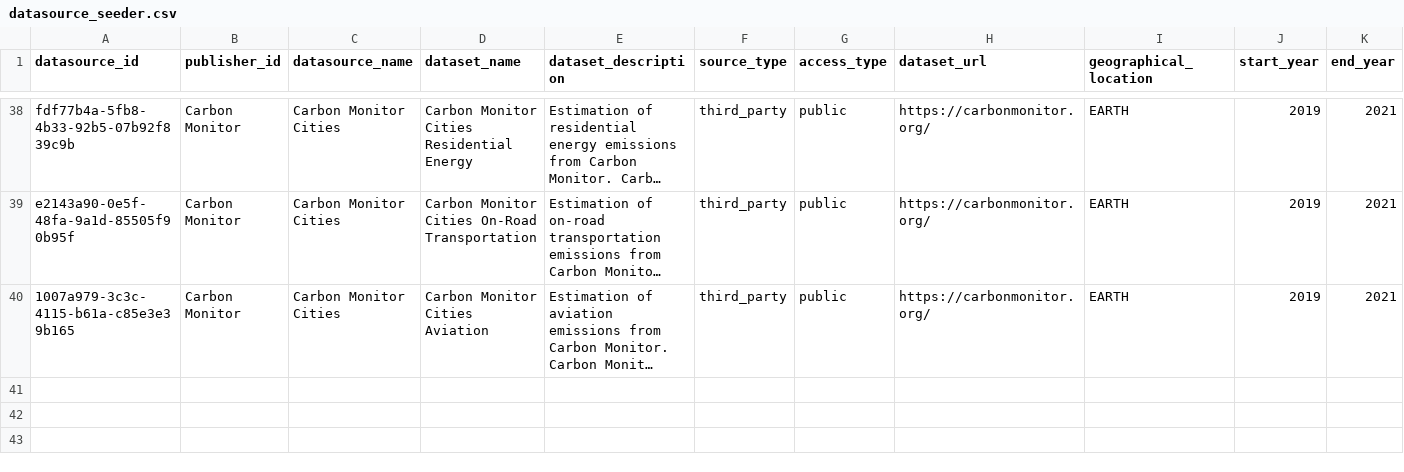
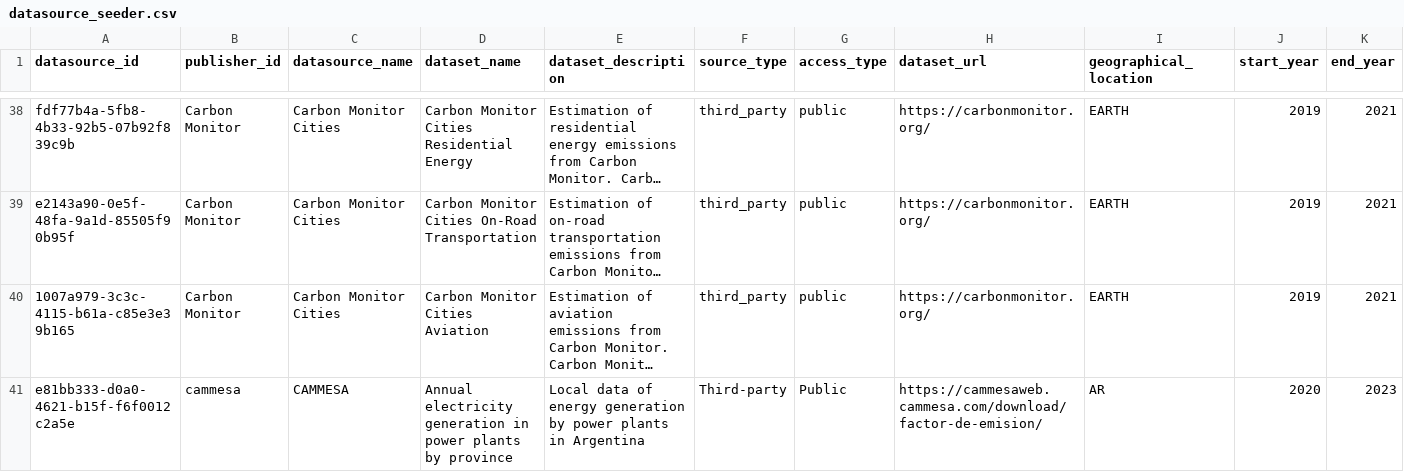
Before and after one commit to Open-Earth-Foundation/CityCatalyst, a CSV file: global-api/importer/datasource_seeder/datasource_seeder.csv, drawn as a sheet; only a part is shown, gaps mark what is left out; long unchanged cells end in …; rows hold the shown columns only; the diff names each change by its address in the sheet, - before the commit and + after, or states it on an @@ line.

```diff
--- a/global-api/importer/datasource_seeder/datasource_seeder.csv
+++ b/global-api/importer/datasource_seeder/datasource_seeder.csv
+row 41: e81bb333-d0a0-4621-b15f-f6f0012c2a5e | cammesa | CAMMESA | Annual electricity generation in power plants by province | Local data of energy generation by power plants in Argentina | Third-party | Public | https://cammesaweb.cammesa.com/download/factor-de-emision/ | AR | 2020 | 2023
```
Also changed, not shown: 3 other files.
